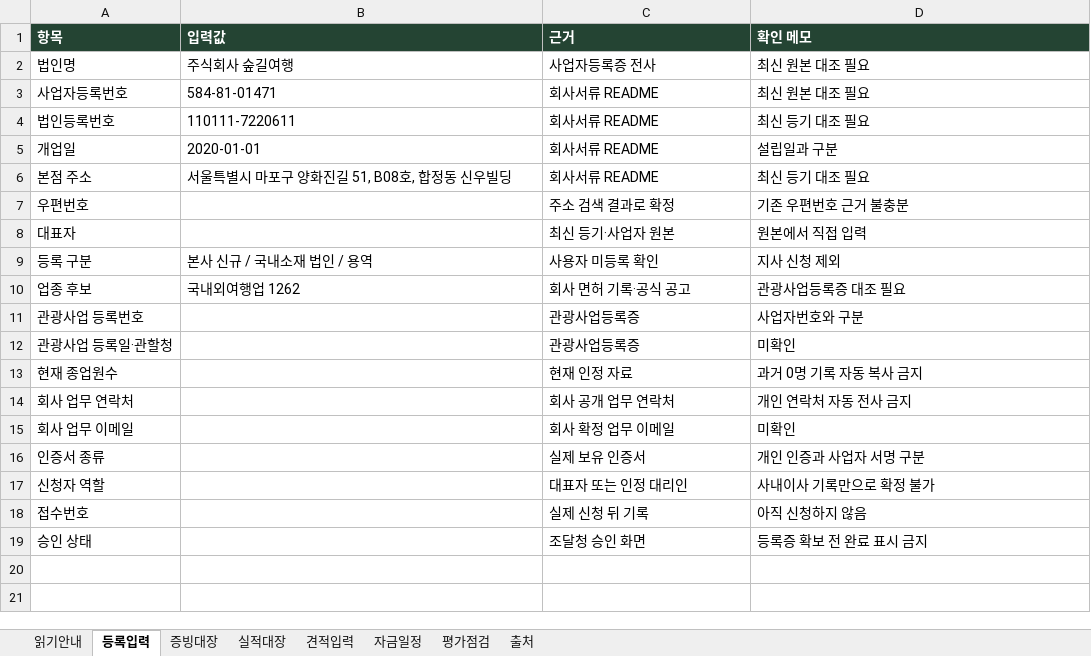
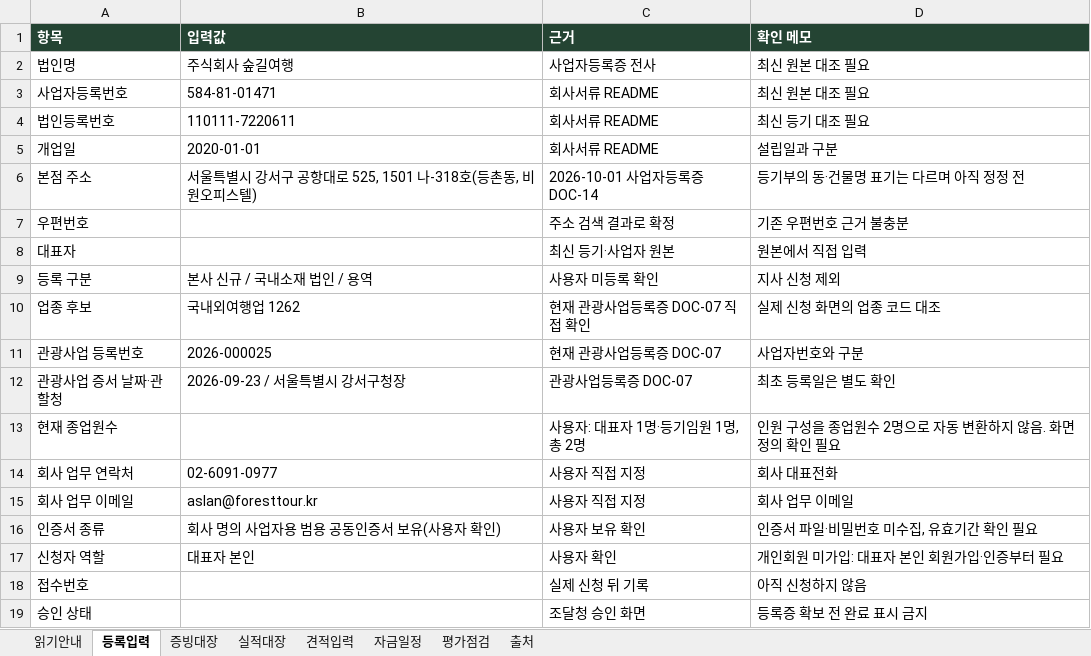
Before and after one commit to 6Soo/marketing, an Excel workbook: procurement/output/나라장터-신청준비.xlsx, sheet 등록입력, drawn as a sheet; values as stored, in another font and other column widths than the file's, no borders; removed rows and columns are numbered as before the commit, all else as after; the diff names each change by its address in the sheet, - before the commit and + after, or states it on an @@ line.

Commit message:
docs: 대표자 신청과 강서구 본점을 나라장터 준비서에 반영

```diff
--- a/procurement/output/나라장터-신청준비.xlsx (sheet 등록입력)
+++ b/procurement/output/나라장터-신청준비.xlsx (sheet 등록입력)
-B6 (입력값): 서울특별시 마포구 양화진길 51, B08호, 합정동 신우빌딩
+B6 (입력값): 서울특별시 강서구 공항대로 525, 1501 나-318호(등촌동, 비원오피스텔)
-C6 (근거): 회사서류 README
+C6 (근거): 2026-10-01 사업자등록증 DOC-14
-D6 (확인 메모): 최신 등기 대조 필요
+D6 (확인 메모): 등기부의 동·건물명 표기는 다르며 아직 정정 전
-C10 (근거): 회사 면허 기록·공식 공고
+C10 (근거): 현재 관광사업등록증 DOC-07 직접 확인
-D10 (확인 메모): 관광사업등록증 대조 필요
+D10 (확인 메모): 실제 신청 화면의 업종 코드 대조
-B11 (입력값): (empty)
+B11 (입력값): 2026-000025
-C11 (근거): 관광사업등록증
+C11 (근거): 현재 관광사업등록증 DOC-07
-row 12: 관광사업 등록일·관할청 |  | 관광사업등록증 | 미확인
+row 12: 관광사업 증서 날짜·관할청 | 2026-09-23 / 서울특별시 강서구청장 | 관광사업등록증 DOC-07 | 최초 등록일은 별도 확인
-C13 (근거): 현재 인정 자료
+C13 (근거): 사용자: 대표자 1명·등기임원 1명, 총 2명
-D13 (확인 메모): 과거 0명 기록 자동 복사 금지
+D13 (확인 메모): 인원 구성을 종업원수 2명으로 자동 변환하지 않음. 화면 정의 확인 필요
-B14 (입력값): (empty)
+B14 (입력값): 02-6091-0977
-C14 (근거): 회사 공개 업무 연락처
+C14 (근거): 사용자 직접 지정
-D14 (확인 메모): 개인 연락처 자동 전사 금지
+D14 (확인 메모): 회사 대표전화
-B15 (입력값): (empty)
+B15 (입력값): aslan@foresttour.kr
-C15 (근거): 회사 확정 업무 이메일
+C15 (근거): 사용자 직접 지정
-D15 (확인 메모): 미확인
+D15 (확인 메모): 회사 업무 이메일
-B16 (입력값): (empty)
+B16 (입력값): 회사 명의 사업자용 범용 공동인증서 보유(사용자 확인)
-C16 (근거): 실제 보유 인증서
+C16 (근거): 사용자 보유 확인
-D16 (확인 메모): 개인 인증과 사업자 서명 구분
+D16 (확인 메모): 인증서 파일·비밀번호 미수집, 유효기간 확인 필요
-B17 (입력값): (empty)
+B17 (입력값): 대표자 본인
-C17 (근거): 대표자 또는 인정 대리인
+C17 (근거): 사용자 확인
-D17 (확인 메모): 사내이사 기록만으로 확정 불가
+D17 (확인 메모): 개인회원 미가입: 대표자 본인 회원가입·인증부터 필요
```
Also changed, not shown: sheet 증빙대장, sheet 읽기안내, 10 other files.
